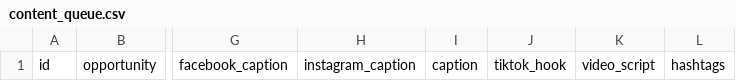
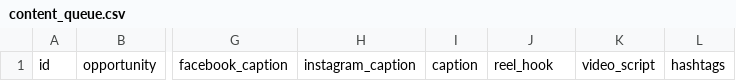
Before and after one commit to saithanas111/trend-hunter-ai, a CSV file: content_queue.csv, drawn as a sheet; only a part is shown, gaps mark what is left out; the diff covers the shown part only; the diff names each change by its address in the sheet, - before the commit and + after, or states it on an @@ line.

```diff
--- a/content_queue.csv
+++ b/content_queue.csv
-J1: tiktok_hook
+J1: reel_hook
```
Also changed, not shown: 1 removed row elsewhere in this file, 2 other files.
